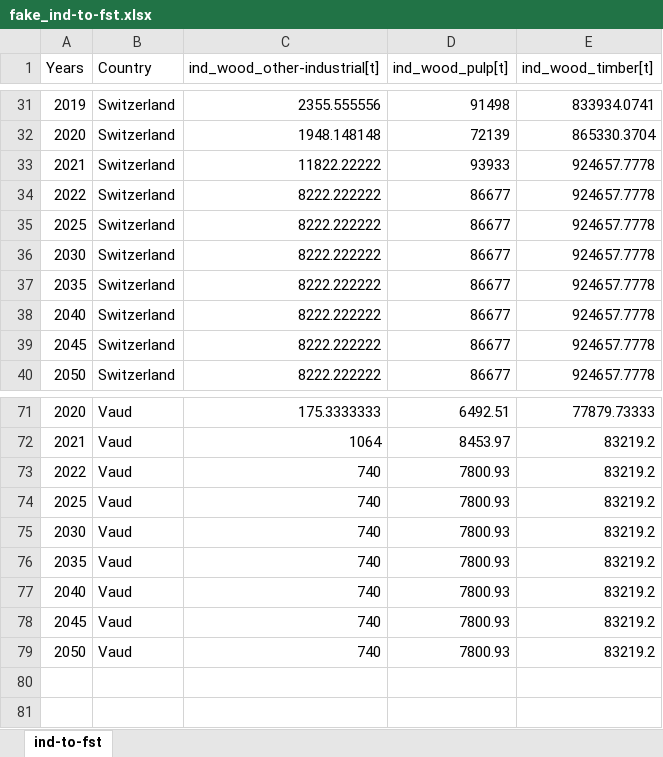
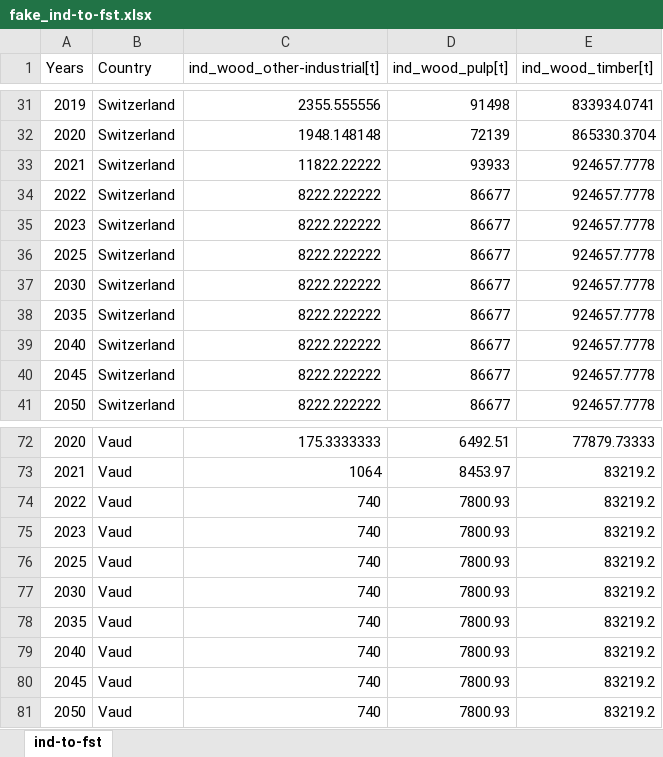
Before and after one commit to EPFL-ENAC/leure-speed-to-zero, an Excel workbook: _database/data/xls/fake_ind-to-fst.xlsx, sheet ind-to-fst, drawn as a sheet; only a part is shown, gaps mark what is left out; values as stored, in another font and other column widths than the file's, no borders; the diff names each change by its address in the sheet, - before the commit and + after, or states it on an @@ line.

```diff
--- a/_database/data/xls/fake_ind-to-fst.xlsx (sheet ind-to-fst)
+++ b/_database/data/xls/fake_ind-to-fst.xlsx (sheet ind-to-fst)
+row 35: 2023 | Switzerland | 8222.222222 | 86677 | 924657.7778
+row 75: 2023 | Vaud | 740 | 7800.93 | 83219.2
```
Also changed, not shown: 3 other files.
